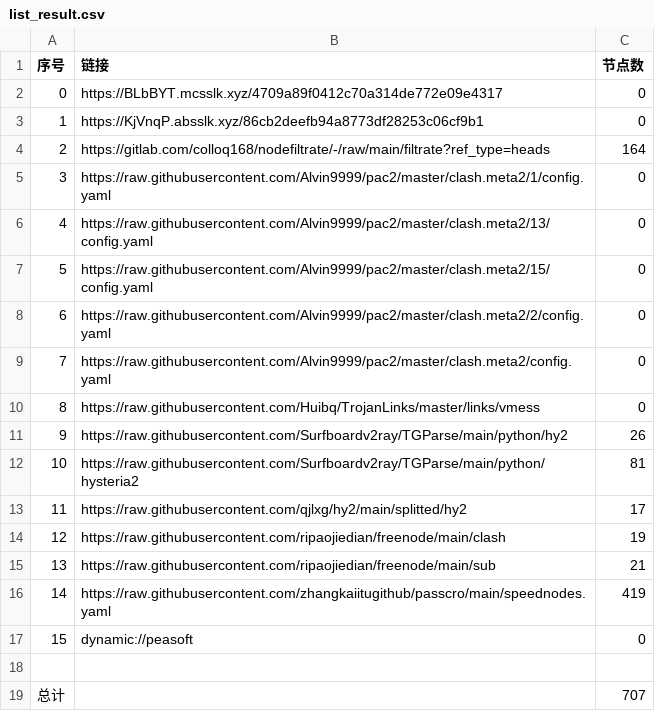
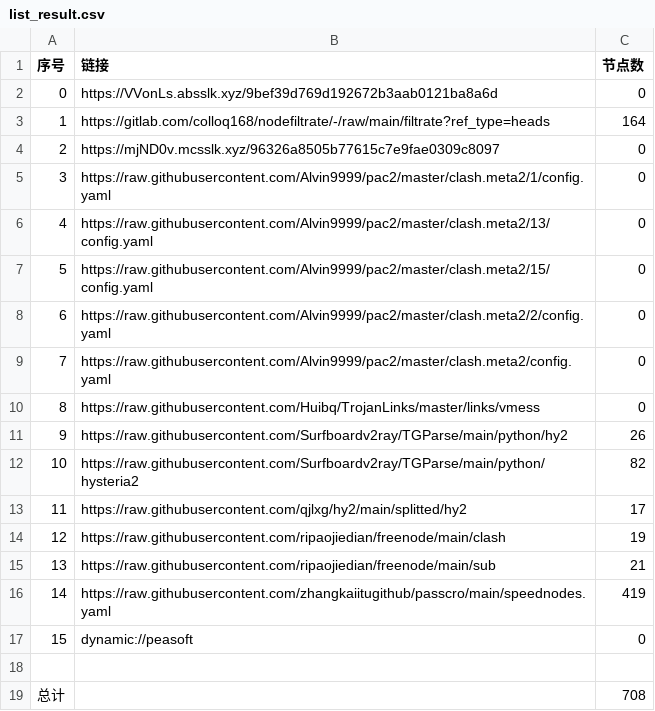
Before and after one commit to wnsnnnmwlls/AutoMergePublicNodes, a CSV file: list_result.csv, drawn as a sheet.

```diff
--- a/list_result.csv
+++ b/list_result.csv
@@ -1,5 +1,5 @@
 序号,链接,节点数
-0,https://BLbBYT.mcsslk.xyz/4709a89f0412c70a314de772e09e4317,0
-1,https://KjVnqP.absslk.xyz/86cb2deefb94a8773df28253c06cf9b1,0
-2,https://gitlab.com/colloq168/nodefiltrate/-/raw/main/filtrate?ref_type=heads,164
+0,https://VVonLs.absslk.xyz/9bef39d769d192672b3aab0121ba8a6d,0
+1,https://gitlab.com/colloq168/nodefiltrate/-/raw/main/filtrate?ref_type=heads,164
+2,https://mjND0v.mcsslk.xyz/96326a8505b77615c7e9fae0309c8097,0
 3,https://raw.githubusercontent.com/Alvin9999/pac2/master/clash.meta2/1/config.yaml,0
@@ -11,3 +11,3 @@
 9,https://raw.githubusercontent.com/Surfboardv2ray/TGParse/main/python/hy2,26
-10,https://raw.githubusercontent.com/Surfboardv2ray/TGParse/main/python/hysteria2,81
+10,https://raw.githubusercontent.com/Surfboardv2ray/TGParse/main/python/hysteria2,82
 11,https://raw.githubusercontent.com/qjlxg/hy2/main/splitted/hy2,17
@@ -18,2 +18,2 @@
 
-总计,,707
+总计,,708
```
Also changed, not shown: 22 other files.
